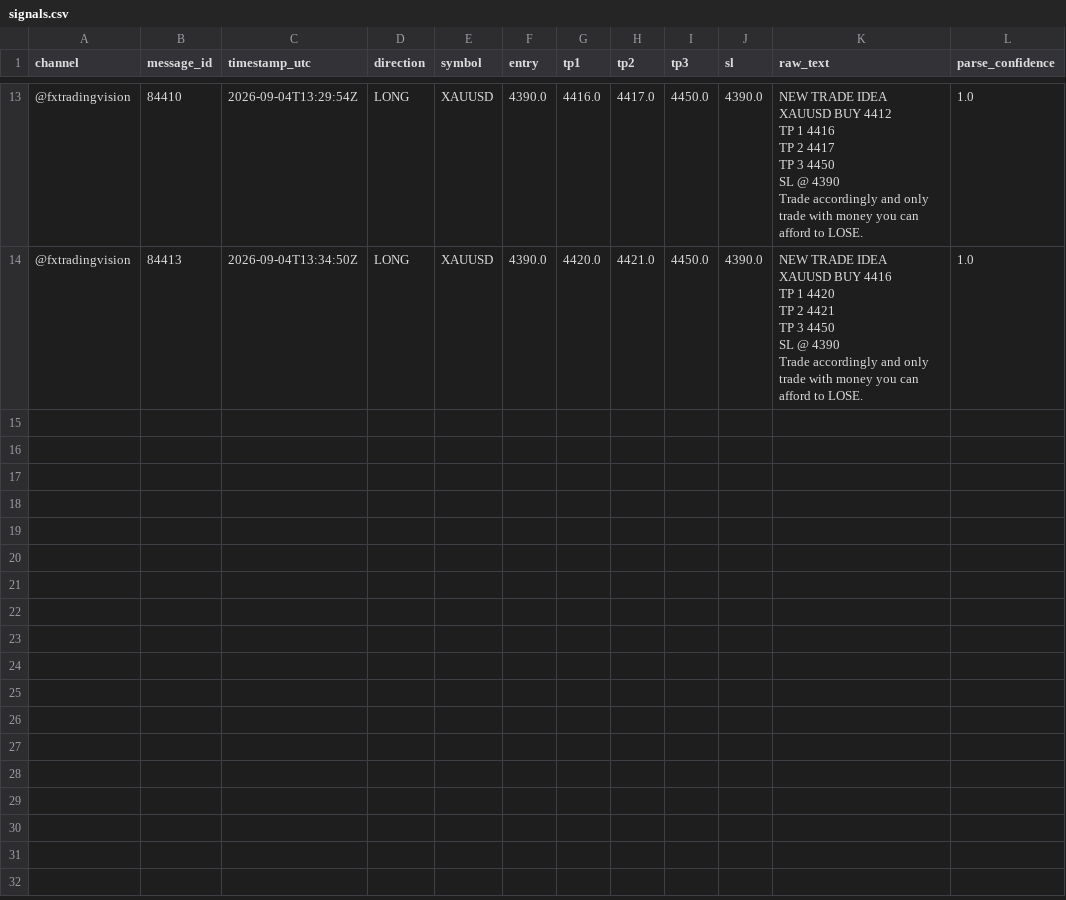
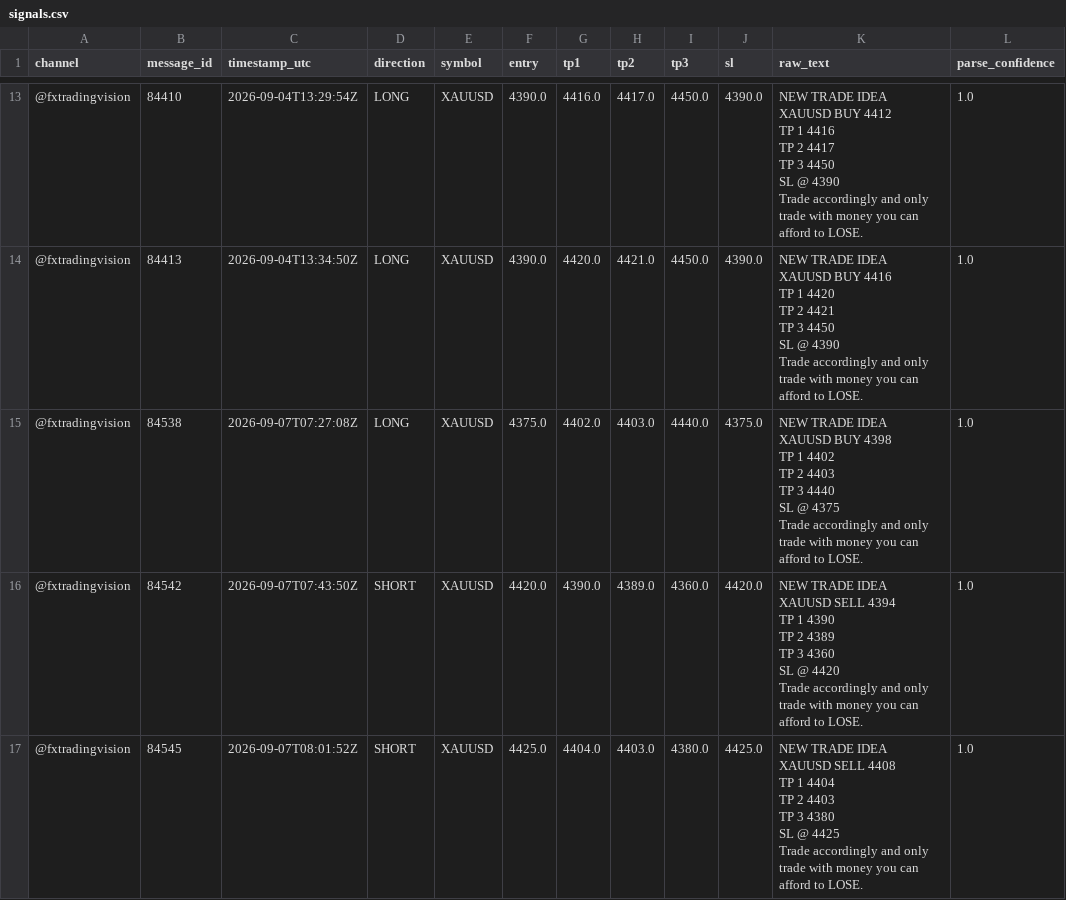
Before and after one commit to hallohallo2010-cmd/Signal-Backtesting-Ai-with-Telegram, a CSV file: signals.csv, drawn as a sheet; only a part is shown, gaps mark what is left out; the diff covers the shown part only.

```diff
--- a/signals.csv
+++ b/signals.csv
@@ -150 +150,34 @@ SL @ 4390
 Trade accordingly and only trade with money you can afford to LOSE.",1.0
+@fxtradingvision,84538,2026-09-07T07:27:08Z,LONG,XAUUSD,4375.0,4402.0,4403.0,4440.0,4375.0,"NEW TRADE IDEA
+
+XAUUSD BUY 4398
+
+TP 1 4402
+TP 2 4403
+TP 3 4440
+
+SL @ 4375
+
+Trade accordingly and only trade with money you can afford to LOSE.",1.0
+@fxtradingvision,84542,2026-09-07T07:43:50Z,SHORT,XAUUSD,4420.0,4390.0,4389.0,4360.0,4420.0,"NEW TRADE IDEA
+
+XAUUSD SELL 4394
+
+TP 1 4390
+TP 2 4389
+TP 3 4360
+
+SL @ 4420
+
+Trade accordingly and only trade with money you can afford to LOSE.",1.0
+@fxtradingvision,84545,2026-09-07T08:01:52Z,SHORT,XAUUSD,4425.0,4404.0,4403.0,4380.0,4425.0,"NEW TRADE IDEA
+
+XAUUSD SELL 4408
+
+TP 1 4404
+TP 2 4403
+TP 3 4380
+
+SL @ 4425
+
+Trade accordingly and only trade with money you can afford to LOSE.",1.0
```
Also changed, not shown: 3 added rows elsewhere in this file, 1 other file.
